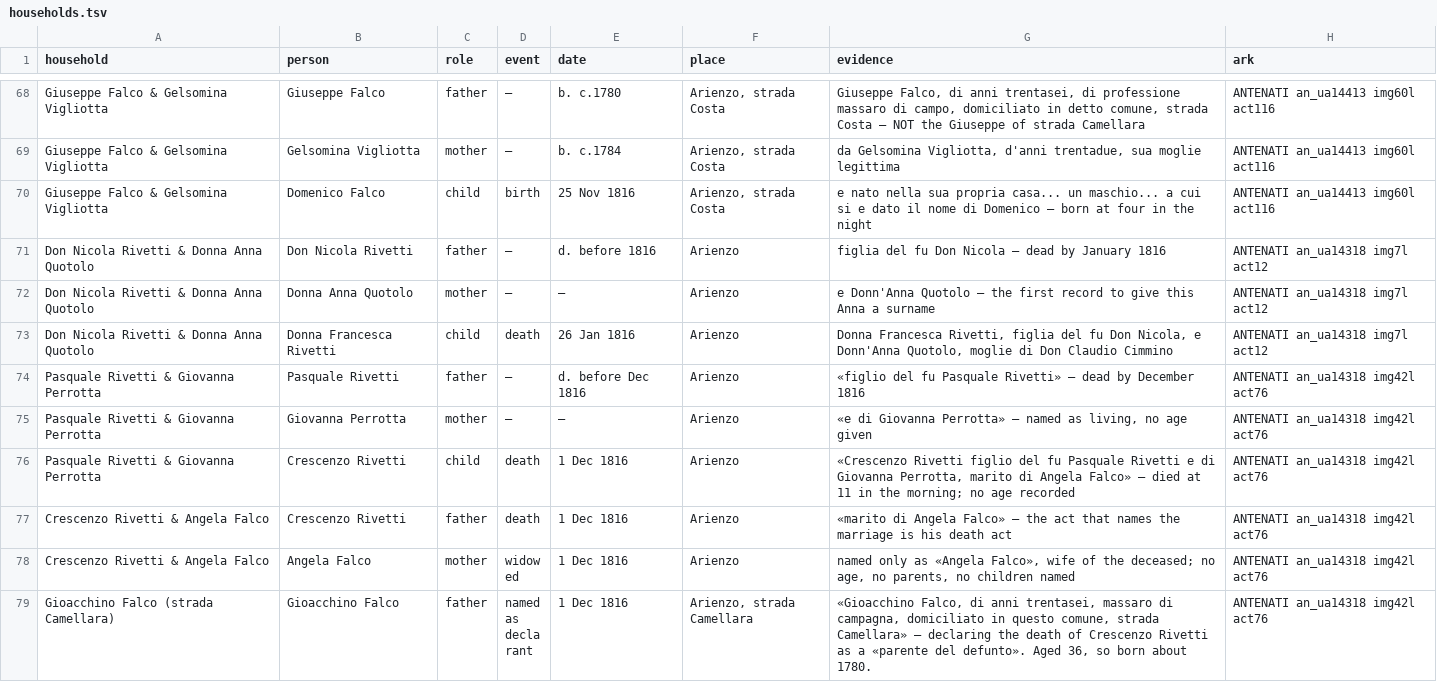
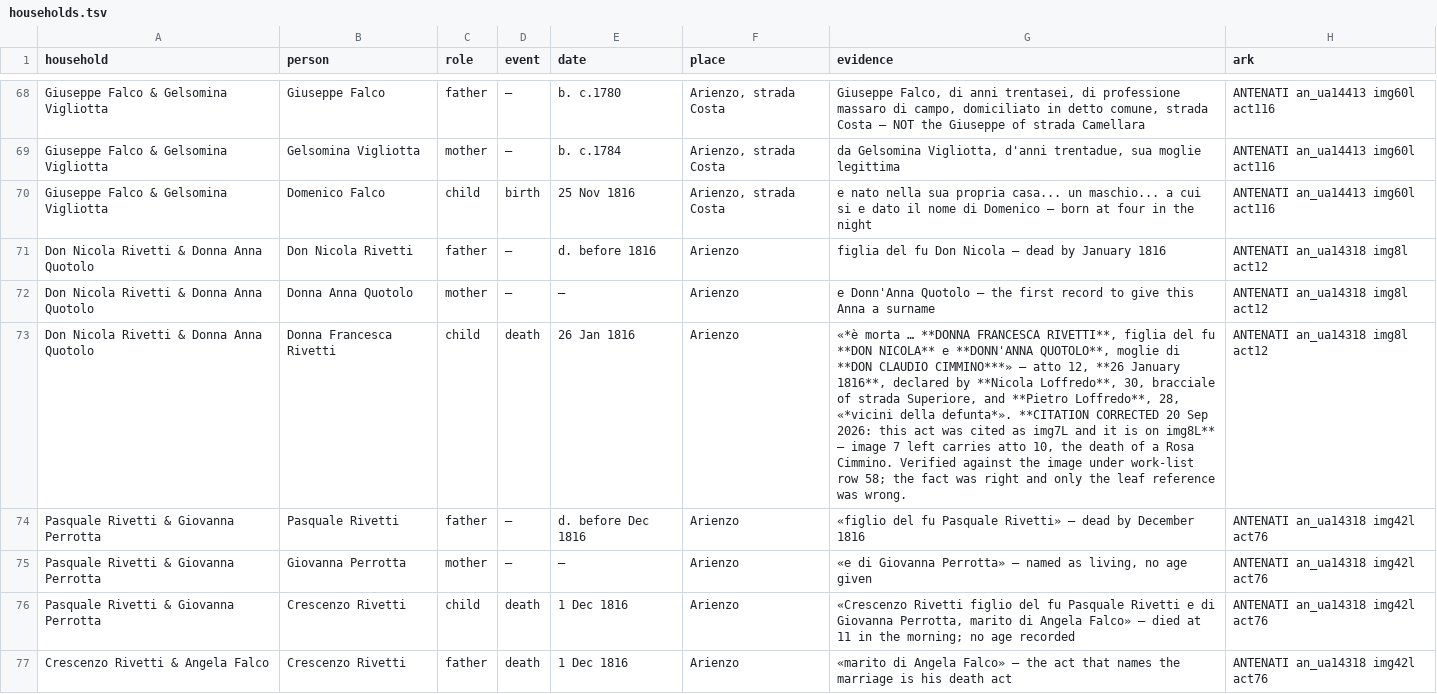
Before and after one commit to daviddef/TheFalco, a TSV file: data/households.tsv, drawn as a sheet; only a part is shown, gaps mark what is left out; the shorter side is filled out with more unchanged rows; the diff names each change by its address in the sheet, - before the commit and + after, or states it on an @@ line.

```diff
--- a/data/households.tsv
+++ b/data/households.tsv
-H71:H73 (ark): ANTENATI an_ua14318 img7l act12
+H71:H73 (ark): ANTENATI an_ua14318 img8l act12
-G73 (evidence): Donna Francesca Rivetti, figlia del fu Don Nicola, e Donn'Anna Quotolo, moglie di Don Claudio Cimmino
+G73 (evidence): «*è morta … **DONNA FRANCESCA RIVETTI**, figlia del fu **DON NICOLA** e **DONN'ANNA QUOTOLO**, moglie di **DON CLAUDIO CIMMINO***» — atto 12, **26 January 1816**, declared by **Nicola Loffredo**, 30, bracciale of strada Superiore, and **Pietro Loffredo**, 28, «*vicini della defunta*». **CITATION CORRECTED 20 Sep 2026: this act was cited as img7L and it is on img8L** — image 7 left carries atto 10, the death of a Rosa Cimmino. Verified against the image under work-list row 58; the fact was right and only the leaf reference was wrong.
```
Also changed, not shown: 6 other files.
